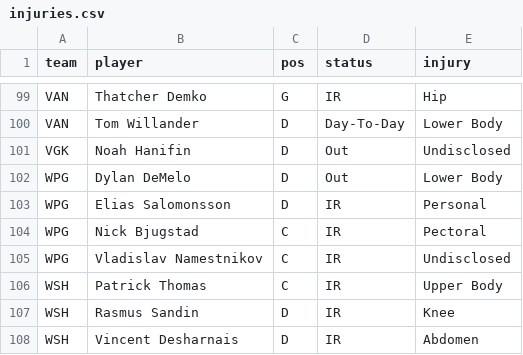
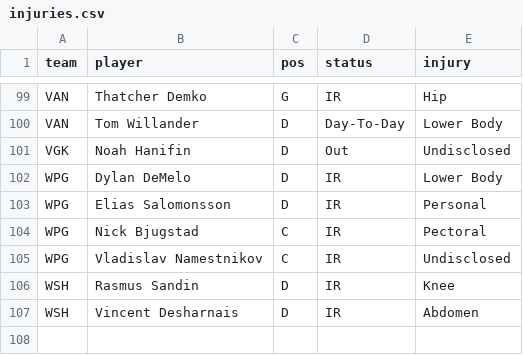
Before and after one commit to marekdoucet/pool-survivor, a CSV file: data/injuries.csv, drawn as a sheet; only a part is shown, gaps mark what is left out.

```diff
--- a/data/injuries.csv
+++ b/data/injuries.csv
@@ -101,3 +101,3 @@ VAN,Tom Willander,D,Day-To-Day,Lower Body
 VGK,Noah Hanifin,D,Out,Undisclosed
-WPG,Dylan DeMelo,D,Out,Lower Body
+WPG,Dylan DeMelo,D,IR,Lower Body
 WPG,Elias Salomonsson,D,IR,Personal
@@ -105,3 +105,2 @@ WPG,Nick Bjugstad,C,IR,Pectoral
 WPG,Vladislav Namestnikov,C,IR,Undisclosed
-WSH,Patrick Thomas,C,IR,Upper Body
 WSH,Rasmus Sandin,D,IR,Knee
```
Also changed, not shown: 3 other files.
